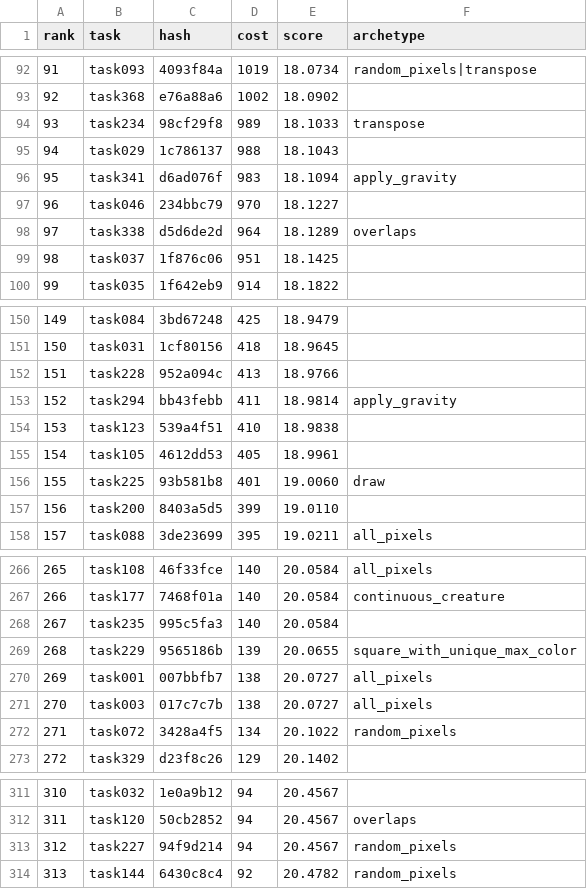
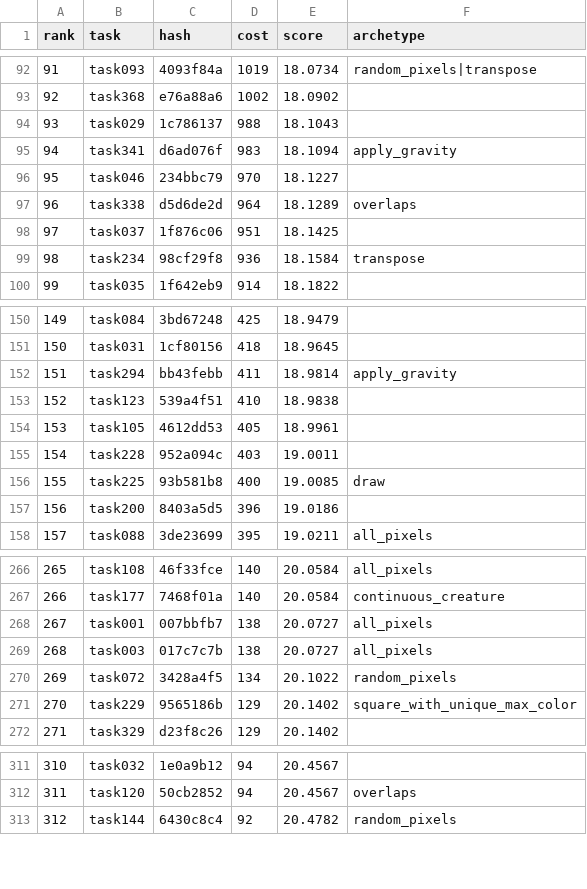
Before and after one commit to Kimurist2024/neurogolf-solution, a CSV file: all_scores.csv, drawn as a sheet; only a part is shown, gaps mark what is left out; removed rows and columns are numbered as before the commit, all else as after; the diff covers the shown part only; the diff names each change by its address in the sheet, - before the commit and + after, or states it on an @@ line.

Commit message:
chore: all_scores.csv を 7769.17 ベースへ更新
dump_scores.py 再生成。task200-235 の10 swap を新コストで反映(sum 7768.93=dump理想)。

```diff
--- a/all_scores.csv
+++ b/all_scores.csv
-row 94: 93 | task234 | 98cf29f8 | 989 | 18.1033 | transpose
@@ column A (rank) renumbered between rows 94 and 332 @@
+row 99: 98 | task234 | 98cf29f8 | 936 | 18.1584 | transpose
-row 152: 151 | task228 | 952a094c | 413 | 18.9766
+row 155: 154 | task228 | 952a094c | 403 | 19.0011
-D156 (cost): 401
+D156 (cost): 400
-E156 (score): 19.0060
+E156 (score): 19.0085
-D157 (cost): 399
+D157 (cost): 396
-E157 (score): 19.0110
+E157 (score): 19.0186
-row 268: 267 | task235 | 995c5fa3 | 140 | 20.0584
-row 269: 268 | task229 | 9565186b | 139 | 20.0655 | square_with_unique_max_color
+row 271: 270 | task229 | 9565186b | 129 | 20.1402 | square_with_unique_max_color
-row 313: 312 | task227 | 94f9d214 | 94 | 20.4567 | random_pixels
```
Also changed, not shown: 5 added rows and 3 removed rows elsewhere in this file.
